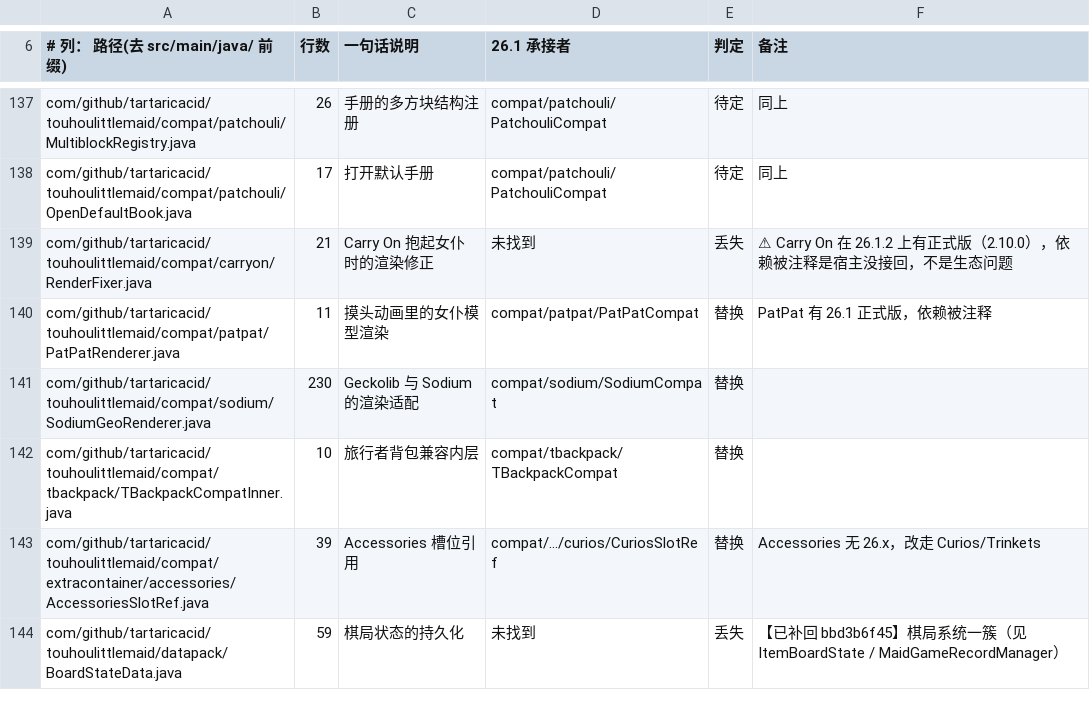
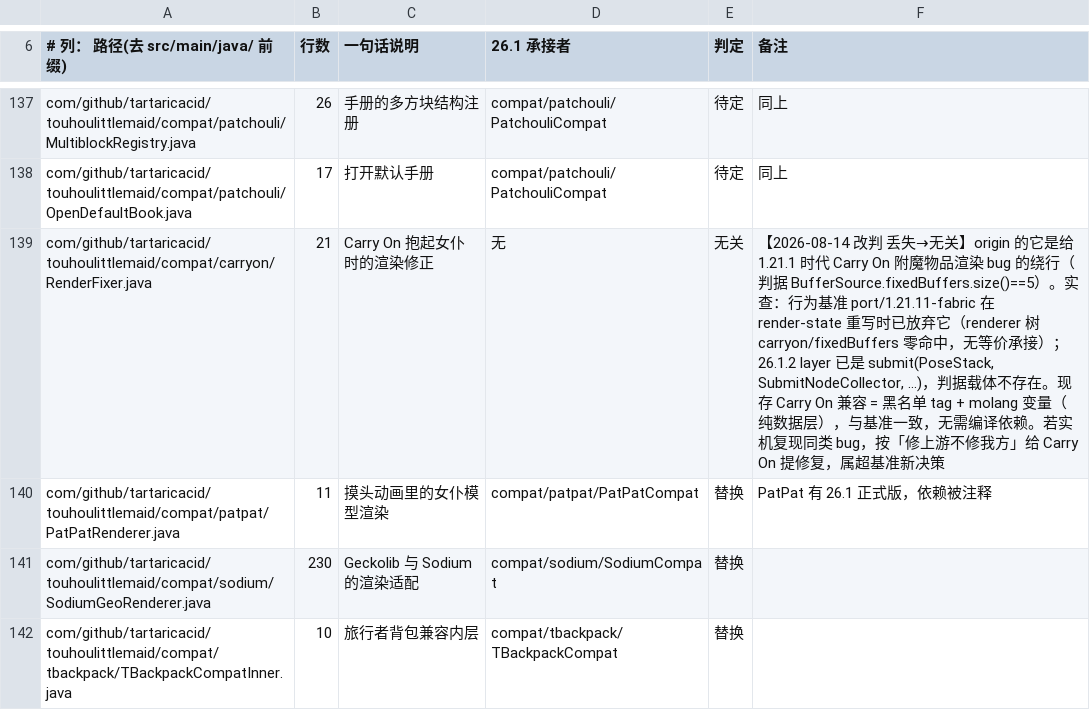
Before and after one commit to gege-tlph/TouhouLittleMaid-Orihime, a TSV file: docs/tools/host_gap_ledger.tsv, drawn as a sheet; only a part is shown, gaps mark what is left out; the shorter side is filled out with more unchanged rows; the diff names each change by its address in the sheet, - before the commit and + after, or states it on an @@ line.

Commit message:
docs: RenderFixer 改判 丢失→无关——判据载体与基准行为双双消失，零散清零
三重实查：① 行为基准 port/1.21.11-fabric 的 renderer 树对 carryon/fixedBuffers
零命中——render-state 重写时已放弃该补丁且无等价承接（origin 四个消费 layer 的
基准对应物均无此判定）；② 26.1.2 layer 已是 submit(PoseStack, SubmitNodeCollector, ...)，
origin 判据 BufferSource.fixedBuffers.size()==5 的载体在此路径不存在；
③ CompatRegistry.CARRY_ON 宿主零消费者，现存 Carry On 兼容 = 黑名单 tag + molang
变量（纯数据层，无编译依赖），与基准一致。

依赖不接回：无消费者不留空壳。若 26.1.2 + Carry On 2.10.0 实机复现附魔渲染
同类 bug，按「修上游不修我方」给 Carry On 提修复，属超基准新决策留给用户。
开工提示词里「零散 6/2 条 + 接回依赖」的预设据此修正：反向缺口「丢失」待补
至此只剩 TACZ 批（归 O6）。

```diff
--- a/docs/tools/host_gap_ledger.tsv
+++ b/docs/tools/host_gap_ledger.tsv
-D139 (26.1 承接者): 未找到
+D139 (26.1 承接者): 无
-E139 (判定): 丢失
+E139 (判定): 无关
-F139 (备注): ⚠ Carry On 在 26.1.2 上有正式版（2.10.0），依赖被注释是宿主没接回，不是生态问题
+F139 (备注): 【2026-08-14 改判 丢失→无关】origin 的它是给 1.21.1 时代 Carry On 附魔物品渲染 bug 的绕行（判据 BufferSource.fixedBuffers.size()==5）。实查：行为基准 port/1.21.11-fabric 在 render-state 重写时已放弃它（renderer 树 carryon/fixedBuffers 零命中，无等价承接）；26.1.2 layer 已是 submit(PoseStack, SubmitNodeCollector, ...)，判据载体不存在。现存 Carry On 兼容 = 黑名单 tag + molang 变量（纯数据层），与基准一致，无需编译依赖。若实机复现同类 bug，按「修上游不修我方」给 Carry On 提修复，属超基准新决策
```
Also changed, not shown: 1 other file.
